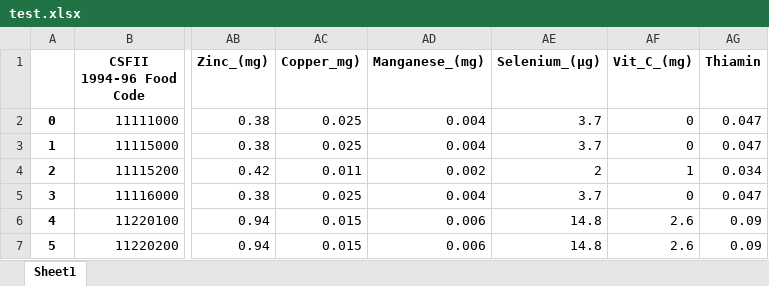
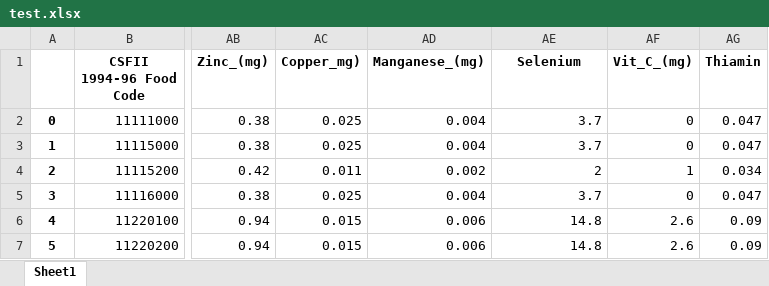
Before and after one commit to NoaOr/GI-Project, an Excel workbook: Excel_files/test.xlsx, sheet Sheet1, drawn as a sheet; only a part is shown, gaps mark what is left out; values as stored, in another font and other column widths than the file's, no borders; the diff names each change by its address in the sheet, - before the commit and + after, or states it on an @@ line.

Commit message:
added thiamin and selenium graphs

```diff
--- a/Excel_files/test.xlsx (sheet Sheet1)
+++ b/Excel_files/test.xlsx (sheet Sheet1)
-AE1: Selenium_(µg)
+AE1: Selenium
```
Also changed, not shown: 2 other files.
